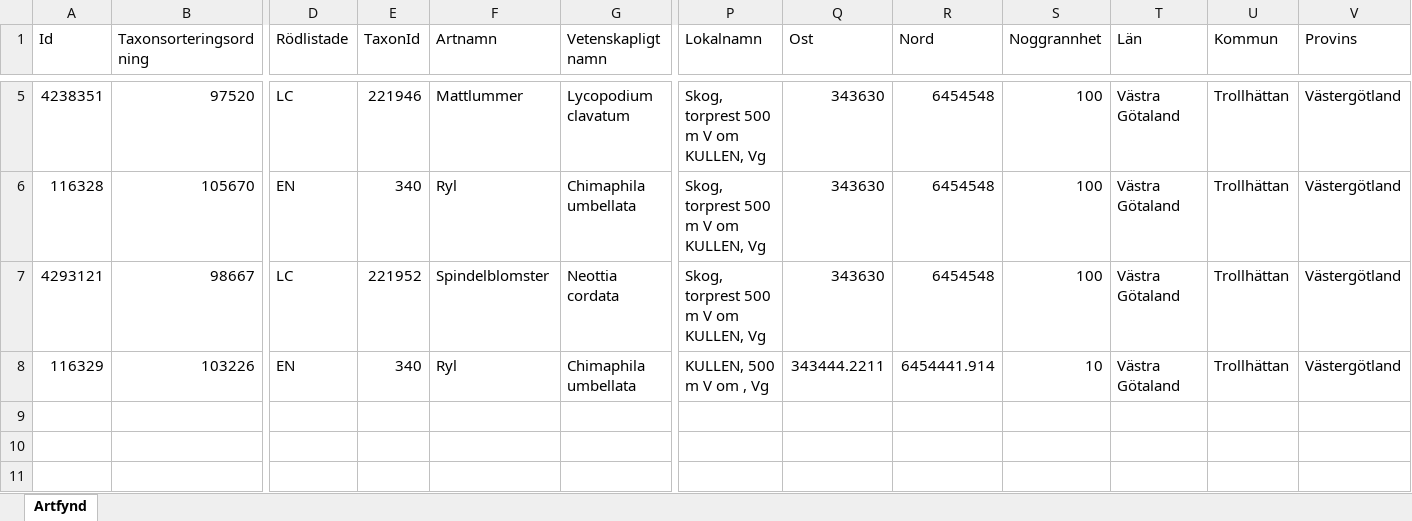
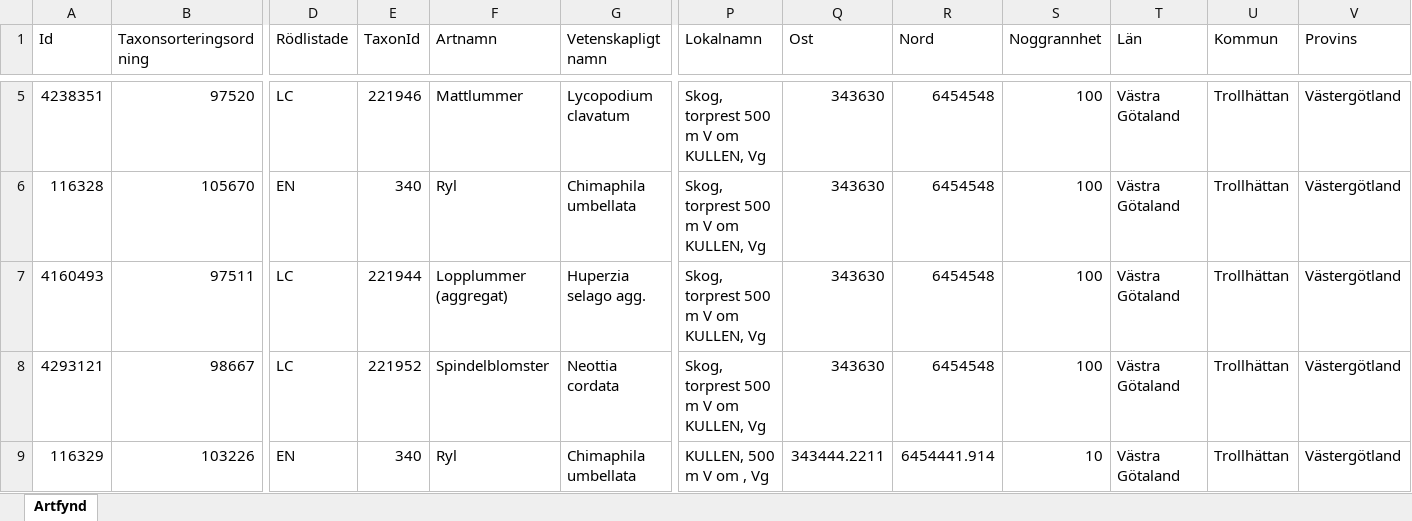
Before and after one commit to klasma/Logging_1488, an Excel workbook: artfynd/A 68519-2021 artfynd.xlsx, sheet Artfynd, drawn as a sheet; only a part is shown, gaps mark what is left out; values as stored, in another font and other column widths than the file's, no borders; rows hold the shown columns only; the diff names each change by its address in the sheet, - before the commit and + after, or states it on an @@ line.

```diff
--- a/artfynd/A 68519-2021 artfynd.xlsx (sheet Artfynd)
+++ b/artfynd/A 68519-2021 artfynd.xlsx (sheet Artfynd)
+row 7: 4160493 | 97511 | LC | 221944 | Lopplummer (aggregat) | Huperzia selago agg. | Skog, torprest 500 m V om KULLEN, Vg | 343630 | 6454548 | 100 | Västra Götaland | Trollhättan | Västergötland
```
Also changed, not shown: artfynd/A 13597-2021 artfynd.xlsx, artfynd/A 18264-2022 artfynd.xlsx, 21 other files.
